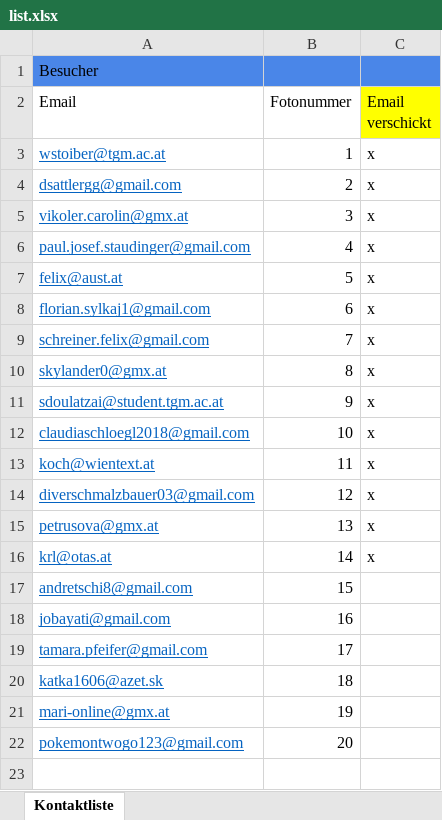
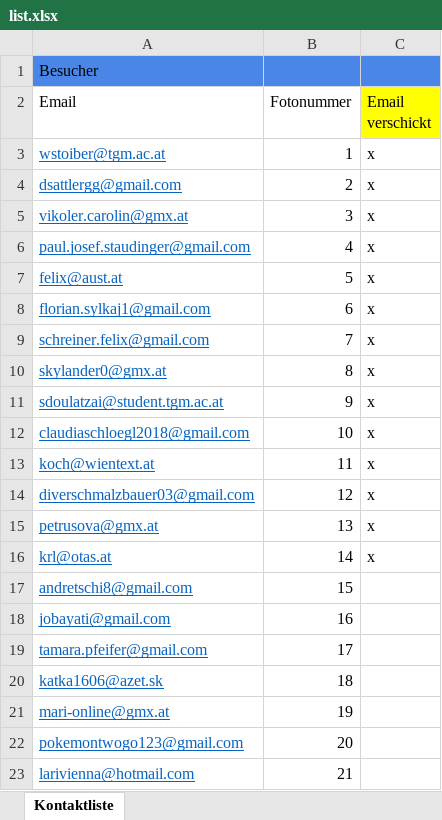
Before and after one commit to rsebestian-tgm/FotoLabor, an Excel workbook: KundenInfo/list.xlsx, sheet Kontaktliste, drawn as a sheet; values as stored, in another font and other column widths than the file's, no borders; the diff names each change by its address in the sheet, - before the commit and + after, or states it on an @@ line.

Commit message:
Update list.xlsx

```diff
--- a/KundenInfo/list.xlsx (sheet Kontaktliste)
+++ b/KundenInfo/list.xlsx (sheet Kontaktliste)
+row 23: larivienna@hotmail.com | 21
```
